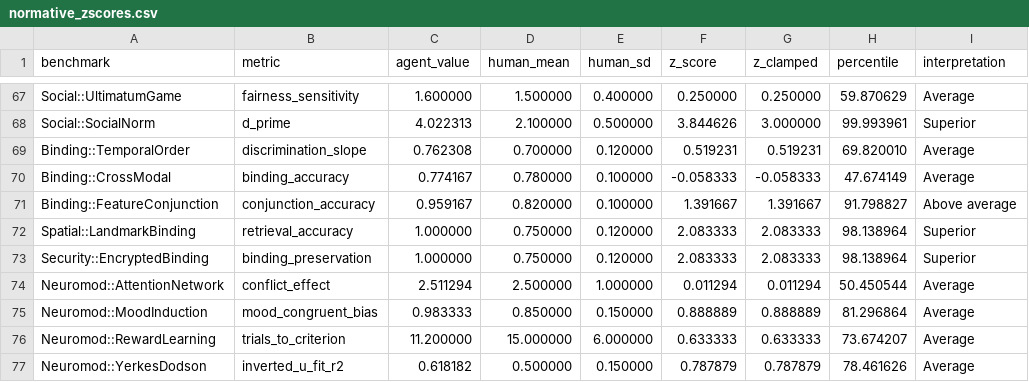
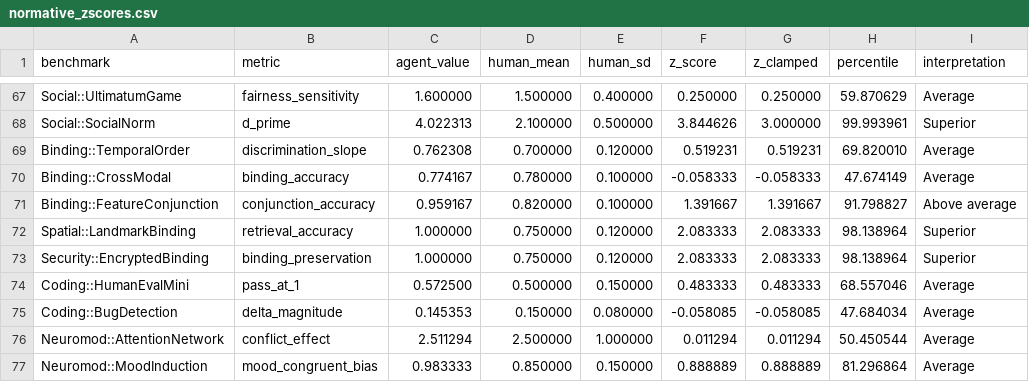
Before and after one commit to Luminous-Dynamics/symthaea, a CSV file: papers/data/psych_bench/normative_zscores.csv, drawn as a sheet; only a part is shown, gaps mark what is left out; the shorter side is filled out with more unchanged rows.

```diff
--- a/papers/data/psych_bench/normative_zscores.csv
+++ b/papers/data/psych_bench/normative_zscores.csv
@@ -73,2 +73,4 @@ Spatial::LandmarkBinding,retrieval_accuracy,1.000000,0.750000,0.120000,2.083333,
 Security::EncryptedBinding,binding_preservation,1.000000,0.750000,0.120000,2.083333,2.083333,98.138964,Superior
+Coding::HumanEvalMini,pass_at_1,0.572500,0.500000,0.150000,0.483333,0.483333,68.557046,Average
+Coding::BugDetection,delta_magnitude,0.145353,0.150000,0.080000,-0.058085,-0.058085,47.684034,Average
 Neuromod::AttentionNetwork,conflict_effect,2.511294,2.500000,1.000000,0.011294,0.011294,50.450544,Average
```
Also changed, not shown: 11 other files.
